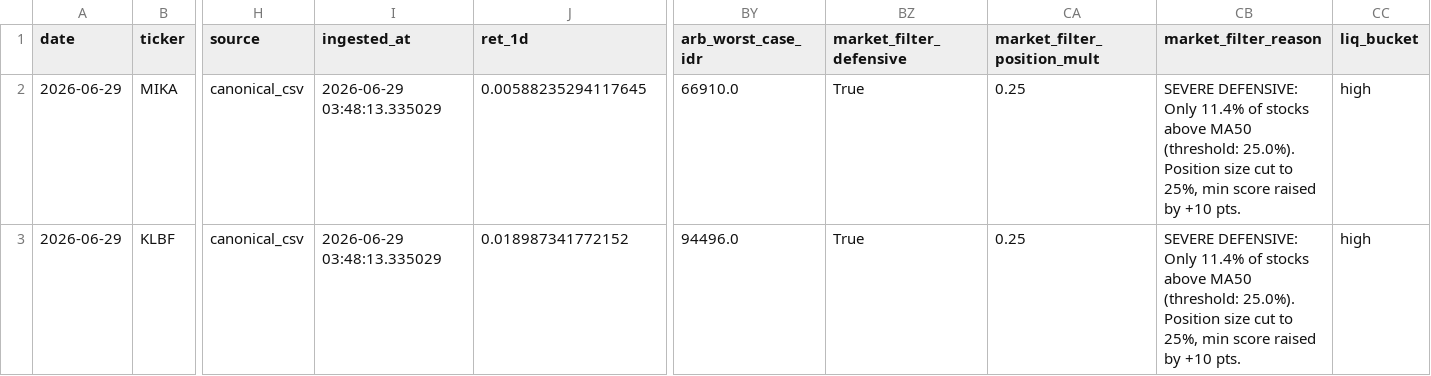
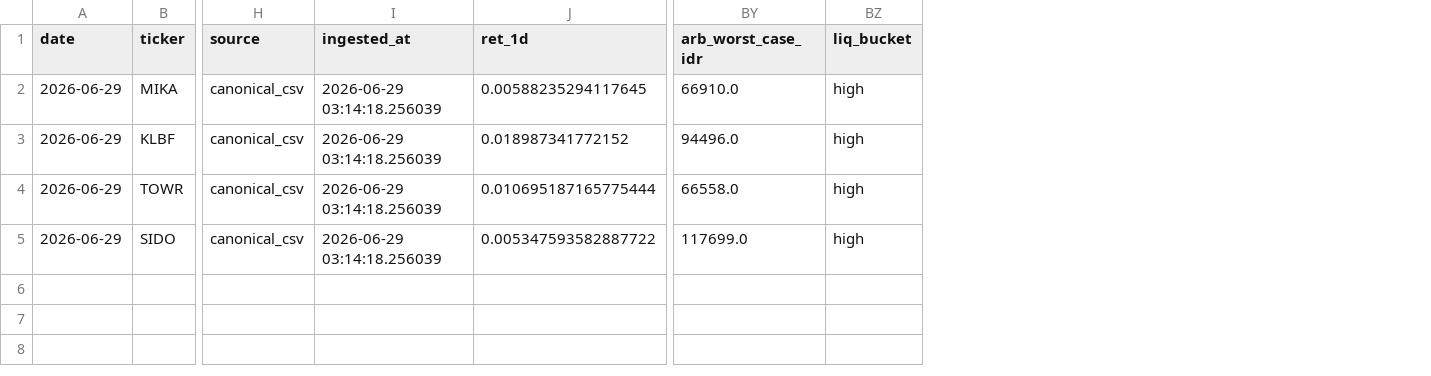
Before and after one commit to Rajapranata512/idx-trading-lab, a CSV file: reports/daily_report.csv, drawn as a sheet; only a part is shown, gaps mark what is left out; removed rows and columns are numbered as before the commit, all else as after; rows hold the shown columns only; the diff names each change by its address in the sheet, - before the commit and + after, or states it on an @@ line.

```diff
--- a/reports/daily_report.csv
+++ b/reports/daily_report.csv
-column BZ (market_filter_defensive), rows 2-3: True | True
-column CA (market_filter_position_mult), rows 2-3: 0.25 | 0.25
-column CB (market_filter_reason), rows 2-3: SEVERE DEFENSIVE: Only 11.4% of stocks above MA50 (threshold: 25.0%). Position size cut to 25%, min score raised by +10 pts. | SEVERE DEFENSIVE: Only 11.4% of stocks above MA50 (threshold: 25.0%). Position size cut to 25%, min score raised by +10 pts.
-I2:I3 (ingested_at): 2026-06-29 03:48:13.335029
+I2:I3 (ingested_at): 2026-06-29 03:14:18.256039
+row 4: 2026-06-29 | TOWR | canonical_csv | 2026-06-29 03:14:18.256039 | 0.010695187165775444 | 66558.0 | high
+row 5: 2026-06-29 | SIDO | canonical_csv | 2026-06-29 03:14:18.256039 | 0.005347593582887722 | 117699.0 | high
```
Also changed, not shown: reports/model_v2_shadow_signals.csv, reports/top_t1.csv, 48 other files.
